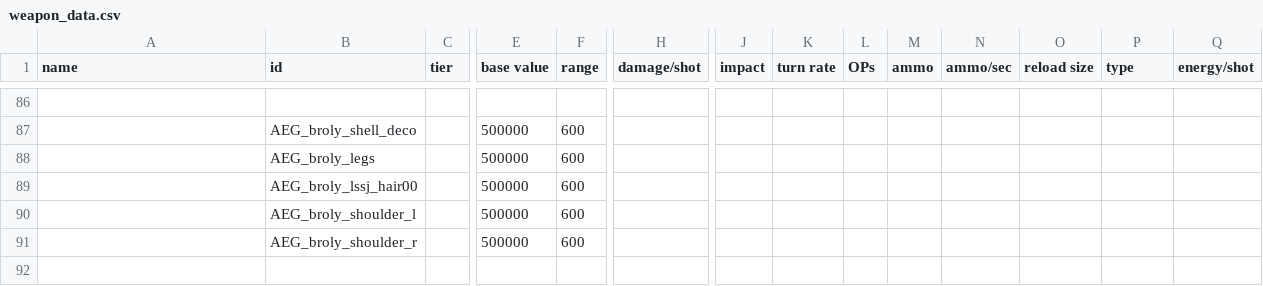
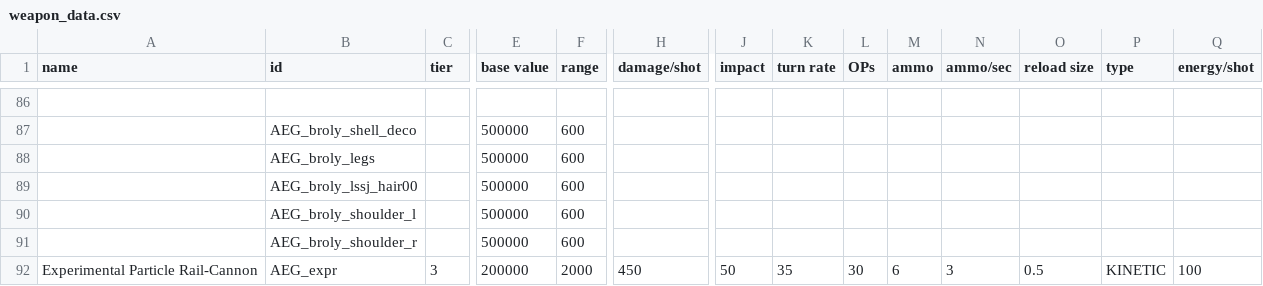
Before and after one commit to OmegaCore7/AEG, a CSV file: data/weapons/weapon_data.csv, drawn as a sheet; only a part is shown, gaps mark what is left out; rows hold the shown columns only; the diff names each change by its address in the sheet, - before the commit and + after, or states it on an @@ line.

```diff
--- a/data/weapons/weapon_data.csv
+++ b/data/weapons/weapon_data.csv
+row 92: Experimental Particle Rail-Cannon | AEG_expr | 3 | 200000 | 2000 | 450 | 50 | 35 | 30 | 6 | 3 | 0.5 | KINETIC | 100
```
Also changed, not shown: 2 other files.
